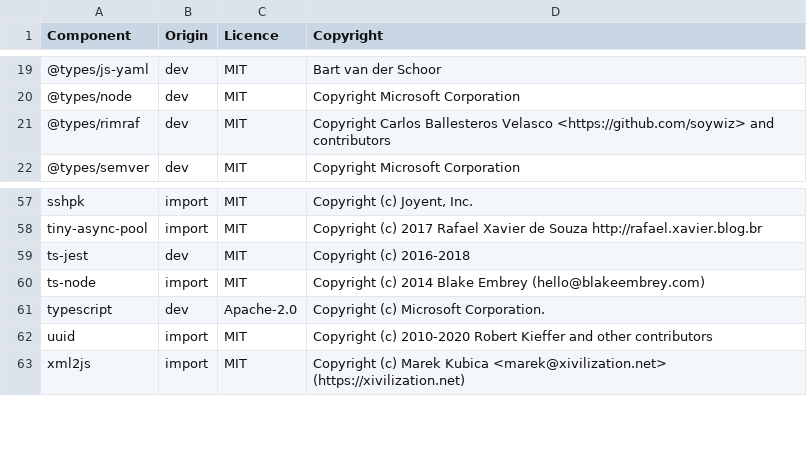
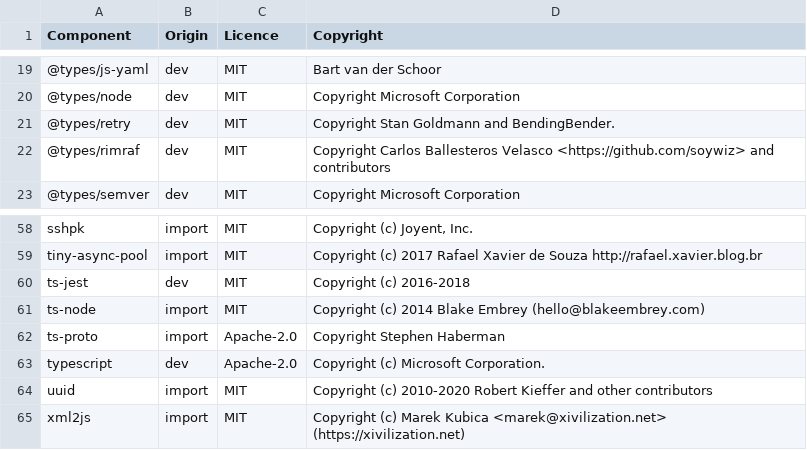
Before and after one commit to DataDog/datadog-ci, a CSV file: LICENSE-3rdparty.csv, drawn as a sheet; only a part is shown, gaps mark what is left out; the diff names each change by its address in the sheet, - before the commit and + after, or states it on an @@ line.

Commit message:
update license CSV

```diff
--- a/LICENSE-3rdparty.csv
+++ b/LICENSE-3rdparty.csv
+row 21: @types/retry | dev | MIT | Copyright Stan Goldmann and BendingBender.
+row 62: ts-proto | import | Apache-2.0 | Copyright Stephen Haberman
```
